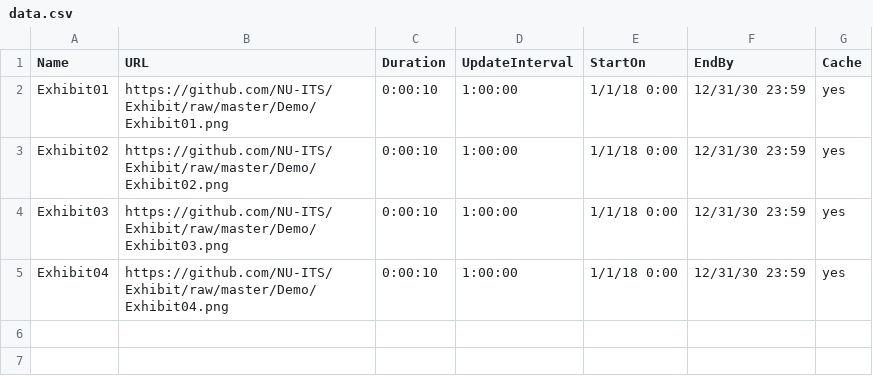
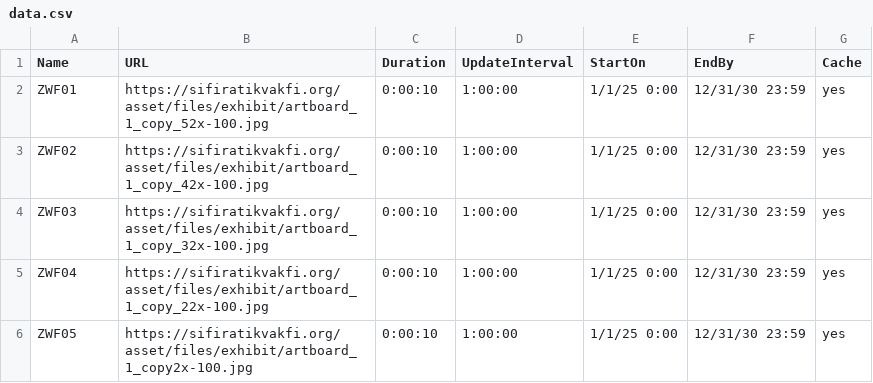
Before and after one commit to toprak-cavusdag/zwf_bg, a CSV file: data.csv, drawn as a sheet.

Commit message:
Update data.csv

```diff
--- a/data.csv
+++ b/data.csv
@@ -1,5 +1,6 @@
 Name,URL,Duration,UpdateInterval,StartOn,EndBy,Cache
-Exhibit01,https://github.com/NU-ITS/Exhibit/raw/master/Demo/Exhibit01.png,0:00:10,1:00:00,1/1/18 0:00,12/31/30 23:59,yes
-Exhibit02,https://github.com/NU-ITS/Exhibit/raw/master/Demo/Exhibit02.png,0:00:10,1:00:00,1/1/18 0:00,12/31/30 23:59,yes
-Exhibit03,https://github.com/NU-ITS/Exhibit/raw/master/Demo/Exhibit03.png,0:00:10,1:00:00,1/1/18 0:00,12/31/30 23:59,yes
-Exhibit04,https://github.com/NU-ITS/Exhibit/raw/master/Demo/Exhibit04.png,0:00:10,1:00:00,1/1/18 0:00,12/31/30 23:59,yes
+ZWF01,https://sifiratikvakfi.org/asset/files/exhibit/artboard_1_copy_52x-100.jpg,0:00:10,1:00:00,1/1/25 0:00,12/31/30 23:59,yes
+ZWF02,https://sifiratikvakfi.org/asset/files/exhibit/artboard_1_copy_42x-100.jpg,0:00:10,1:00:00,1/1/25 0:00,12/31/30 23:59,yes
+ZWF03,https://sifiratikvakfi.org/asset/files/exhibit/artboard_1_copy_32x-100.jpg,0:00:10,1:00:00,1/1/25 0:00,12/31/30 23:59,yes
+ZWF04,https://sifiratikvakfi.org/asset/files/exhibit/artboard_1_copy_22x-100.jpg,0:00:10,1:00:00,1/1/25 0:00,12/31/30 23:59,yes
+ZWF05,https://sifiratikvakfi.org/asset/files/exhibit/artboard_1_copy2x-100.jpg,0:00:10,1:00:00,1/1/25 0:00,12/31/30 23:59,yes
```
